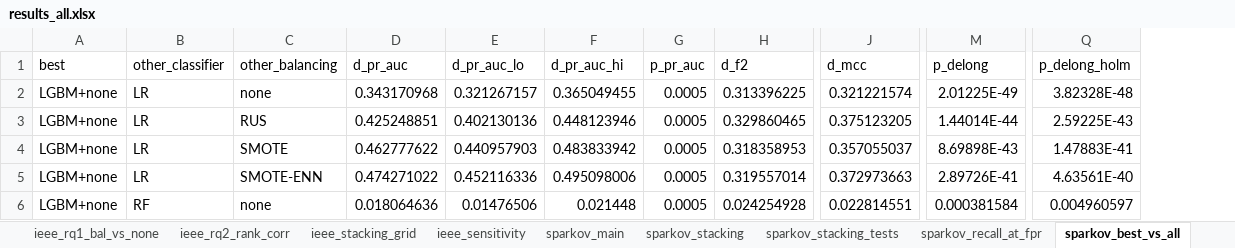
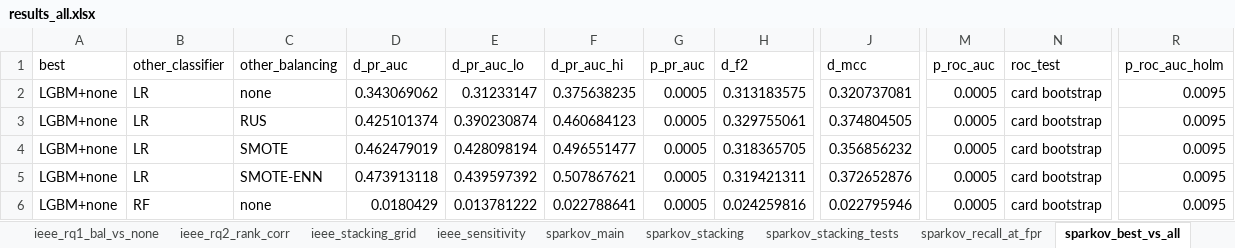
Before and after one commit to KeonMei/Credit-Card-Fraud-Detection, an Excel workbook: experiments/results/results_all.xlsx, sheet sparkov_best_vs_all, drawn as a sheet; only a part is shown, gaps mark what is left out; values as stored, in another font and other column widths than the file's, no borders; removed rows and columns are numbered as before the commit, all else as after; the diff covers the shown part only; the diff names each change by its address in the sheet, - before the commit and + after, or states it on an @@ line.

Commit message:
Recompute results: IEEE-CIS grid with features inside each fold, card-level bootstrap for Sparkov, CV without the tuning fold
- IEEE-CIS: all 20 configurations re-tuned and refitted; best configuration by CV is now LightGBM without balancing
- ULB: best configuration by the four-fold CV is now RF + SMOTE; stacking and protocol comparison recomputed
- Sparkov: confidence intervals and tests from the card-level bootstrap
- tables, LaTeX tables, figures and results README updated

```diff
--- a/experiments/results/results_all.xlsx (sheet sparkov_best_vs_all)
+++ b/experiments/results/results_all.xlsx (sheet sparkov_best_vs_all)
-column M (p_delong), rows 2-6: 2.01225E-49 | 1.44014E-44 | 8.69898E-43 | 2.89726E-41 | 0.000381584
+column M (p_roc_auc), rows 2-6: all 0.0005
+column N (roc_test), rows 2-6: all card bootstrap
-column Q (p_delong_holm), rows 2-6: 3.82328E-48 | 2.59225E-43 | 1.47883E-41 | 4.63561E-40 | 0.004960597
+column R (p_roc_auc_holm), rows 2-6: all 0.0095
-D2 (d_pr_auc): 0.343170968
+D2 (d_pr_auc): 0.343069062
-E2 (d_pr_auc_lo): 0.321267157
+E2 (d_pr_auc_lo): 0.31233147
-F2 (d_pr_auc_hi): 0.365049455
+F2 (d_pr_auc_hi): 0.375638235
-H2 (d_f2): 0.313396225
+H2 (d_f2): 0.313183575
-J2 (d_mcc): 0.321221574
+J2 (d_mcc): 0.320737081
-D3 (d_pr_auc): 0.425248851
+D3 (d_pr_auc): 0.425101374
-E3 (d_pr_auc_lo): 0.402130136
+E3 (d_pr_auc_lo): 0.390230874
-F3 (d_pr_auc_hi): 0.448123946
+F3 (d_pr_auc_hi): 0.460684123
-H3 (d_f2): 0.329860465
+H3 (d_f2): 0.329755061
-J3 (d_mcc): 0.375123205
+J3 (d_mcc): 0.374804505
-D4 (d_pr_auc): 0.462777622
+D4 (d_pr_auc): 0.462479019
-E4 (d_pr_auc_lo): 0.440957903
+E4 (d_pr_auc_lo): 0.428098194
-F4 (d_pr_auc_hi): 0.483833942
+F4 (d_pr_auc_hi): 0.496551477
-H4 (d_f2): 0.318358953
+H4 (d_f2): 0.318365705
-J4 (d_mcc): 0.357055037
+J4 (d_mcc): 0.356856232
-D5 (d_pr_auc): 0.474271022
+D5 (d_pr_auc): 0.473913118
-E5 (d_pr_auc_lo): 0.452116336
+E5 (d_pr_auc_lo): 0.439597392
-F5 (d_pr_auc_hi): 0.495098006
+F5 (d_pr_auc_hi): 0.507867621
-H5 (d_f2): 0.319557014
+H5 (d_f2): 0.319421311
-J5 (d_mcc): 0.372973663
+J5 (d_mcc): 0.372652876
-D6 (d_pr_auc): 0.018064636
+D6 (d_pr_auc): 0.0180429
-E6 (d_pr_auc_lo): 0.01476506
+E6 (d_pr_auc_lo): 0.013781222
-F6 (d_pr_auc_hi): 0.021448
+F6 (d_pr_auc_hi): 0.022788641
-H6 (d_f2): 0.024254928
+H6 (d_f2): 0.024259816
-J6 (d_mcc): 0.022814551
+J6 (d_mcc): 0.022795946
```
Also changed, not shown: 102 edited cells elsewhere in this sheet, sheet ulb_best_vs_all, sheet ieee_main, sheet ieee_best_vs_all, sheet ulb_stacking_grid, sheet ieee_stacking_grid, sheet ulb_stacking, 17 more sheets, 46 other files.
